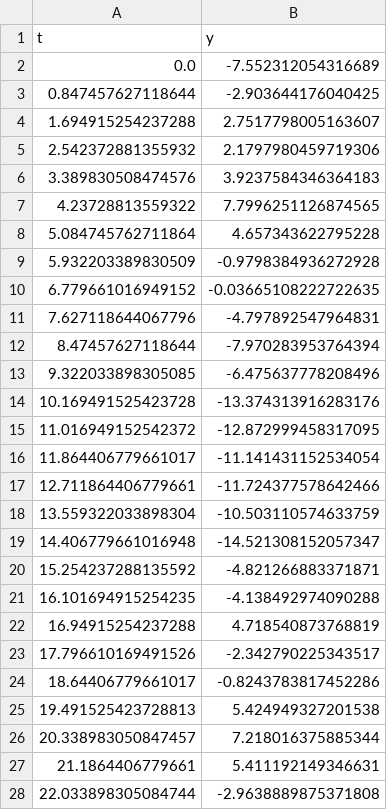
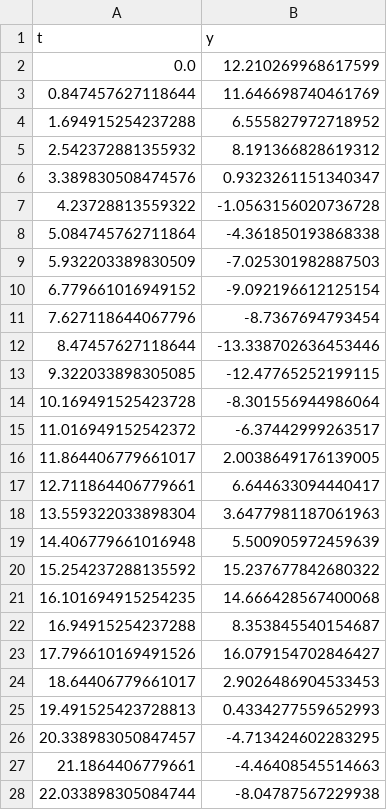
Before and after one commit to bblais/Computer-Programming-for-the-Sciences-Spring-2024, a CSV file: Sprint #2 - Dynamical Systems and Parameters/harmonic_oscillator_sample_data/harmonic_oscillator_sample_data_3.csv, drawn as a sheet; only a part is shown; the diff covers the shown part only.

```diff
--- a/Sprint #2 - Dynamical Systems and Parameters/harmonic_oscillator_sample_data/harmonic_oscillator_sample_data_3.csv
+++ b/Sprint #2 - Dynamical Systems and Parameters/harmonic_oscillator_sample_data/harmonic_oscillator_sample_data_3.csv
@@ -1,28 +1,28 @@
 t,y
-0.0,-7.552312054316689
-0.847457627118644,-2.903644176040425
-1.694915254237288,2.7517798005163607
-2.542372881355932,2.1797980459719306
-3.389830508474576,3.9237584346364183
-4.23728813559322,7.7996251126874565
-5.084745762711864,4.657343622795228
-5.932203389830509,-0.9798384936272928
-6.779661016949152,-0.03665108222722635
-7.627118644067796,-4.797892547964831
-8.47457627118644,-7.970283953764394
-9.322033898305085,-6.475637778208496
-10.169491525423728,-13.374313916283176
-11.016949152542372,-12.872999458317095
-11.864406779661017,-11.141431152534054
-12.711864406779661,-11.724377578642466
-13.559322033898304,-10.503110574633759
-14.406779661016948,-14.521308152057347
-15.254237288135592,-4.821266883371871
-16.101694915254235,-4.138492974090288
-16.94915254237288,4.718540873768819
-17.796610169491526,-2.342790225343517
-18.64406779661017,-0.8243783817452286
-19.491525423728813,5.424949327201538
-20.338983050847457,7.218016375885344
-21.1864406779661,5.411192149346631
-22.033898305084744,-2.9638889875371808
+0.0,12.210269968617599
+0.847457627118644,11.646698740461769
+1.694915254237288,6.555827972718952
+2.542372881355932,8.191366828619312
+3.389830508474576,0.9323261151340347
+4.23728813559322,-1.0563156020736728
+5.084745762711864,-4.361850193868338
+5.932203389830509,-7.025301982887503
+6.779661016949152,-9.092196612125154
+7.627118644067796,-8.7367694793454
+8.47457627118644,-13.338702636453446
+9.322033898305085,-12.47765252199115
+10.169491525423728,-8.301556944986064
+11.016949152542372,-6.37442999263517
+11.864406779661017,2.0038649176139005
+12.711864406779661,6.644633094440417
+13.559322033898304,3.6477981187061963
+14.406779661016948,5.500905972459639
+15.254237288135592,15.237677842680322
+16.101694915254235,14.666428567400068
+16.94915254237288,8.353845540154687
+17.796610169491526,16.079154702846427
+18.64406779661017,2.9026486904533453
+19.491525423728813,0.4334277559652993
+20.338983050847457,-4.713424602283295
+21.1864406779661,-4.46408545514663
+22.033898305084744,-8.04787567229938
```
Also changed, not shown: 33 edited cells elsewhere in this file, Sprint #2 - Dynamical Systems and Parameters/harmonic_oscillator_sample_data/harmonic_oscillator_sample_data_0.csv, Sprint #2 - Dynamical Systems and Parameters/harmonic_oscillator_sample_data/harmonic_oscillator_sample_data_4.csv, 7 other files.
